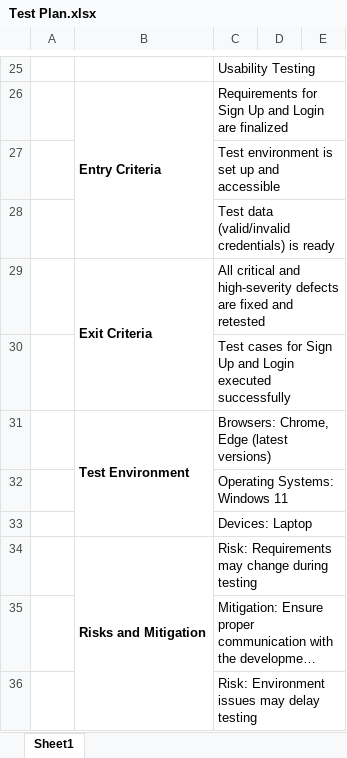
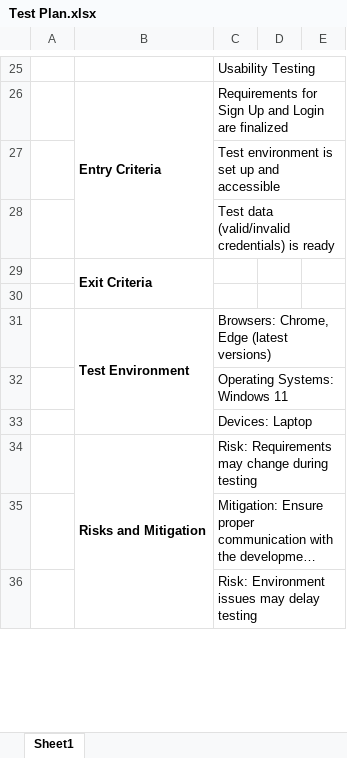
Before and after one commit to Tawfiqul242/Manual-Testing-Project-Daraz-SignUp-and-Login, an Excel workbook: Test Plan.xlsx, sheet Sheet1, drawn as a sheet; only a part is shown, gaps mark what is left out; long unchanged cells end in …; values as stored, in another font and other column widths than the file's, no borders; the diff names each change by its address in the sheet, - before the commit and + after, or states it on an @@ line.

```diff
--- a/Test Plan.xlsx (sheet Sheet1)
+++ b/Test Plan.xlsx (sheet Sheet1)
-C29: All critical and high-severity defects are fixed and retested
+C29: (empty)
-C30: Test cases for Sign Up and Login executed successfully
+C30: (empty)
```
Also changed, not shown: Daraz sign up and login test cases.xlsx.
